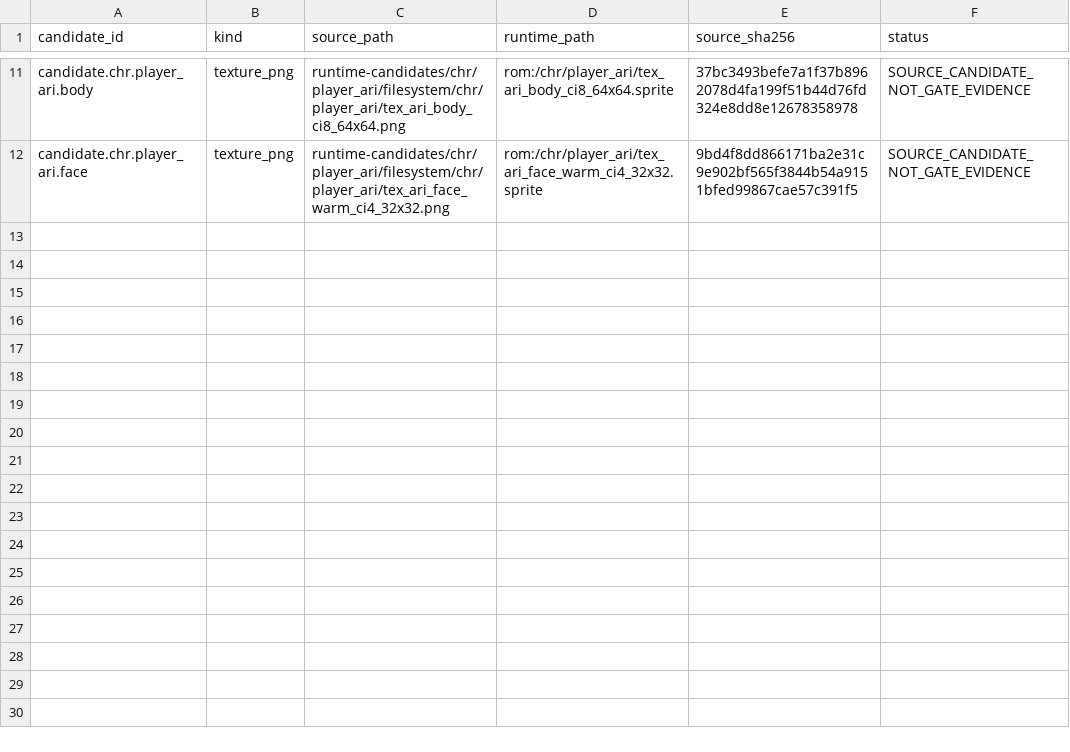
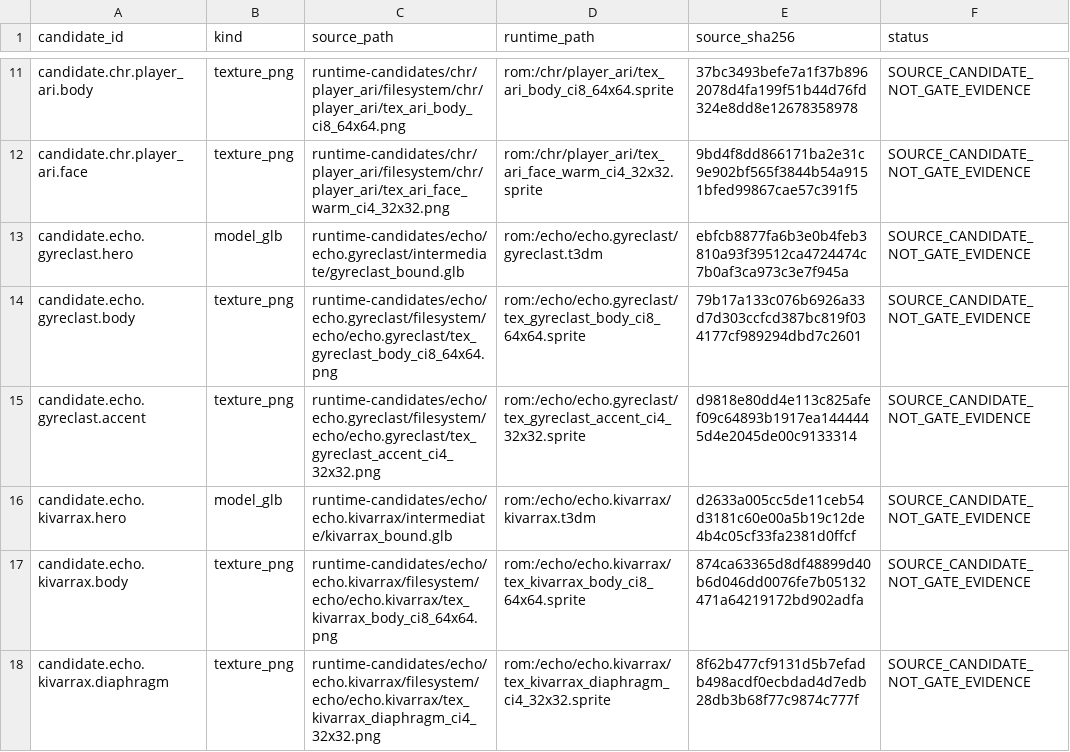
Before and after one commit to oh-ashen-one/n64game, a TSV file: config/runtime-candidates.tsv, drawn as a sheet; only a part is shown, gaps mark what is left out.

```diff
--- a/config/runtime-candidates.tsv
+++ b/config/runtime-candidates.tsv
@@ -12 +12,7 @@ candidate.chr.player_ari.body	texture_png	runtime-candidates/chr/player_ari/file
 candidate.chr.player_ari.face	texture_png	runtime-candidates/chr/player_ari/filesystem/chr/player_ari/tex_ari_face_warm_ci4_32x32.png	rom:/chr/player_ari/tex_ari_face_warm_ci4_32x32.sprite	9bd4f8dd866171ba2e31c9e902bf565f3844b54a9151bfed99867cae57c391f5	SOURCE_CANDIDATE_NOT_GATE_EVIDENCE
+candidate.echo.gyreclast.hero	model_glb	runtime-candidates/echo/echo.gyreclast/intermediate/gyreclast_bound.glb	rom:/echo/echo.gyreclast/gyreclast.t3dm	ebfcb8877fa6b3e0b4feb3810a93f39512ca4724474c7b0af3ca973c3e7f945a	SOURCE_CANDIDATE_NOT_GATE_EVIDENCE
+candidate.echo.gyreclast.body	texture_png	runtime-candidates/echo/echo.gyreclast/filesystem/echo/echo.gyreclast/tex_gyreclast_body_ci8_64x64.png	rom:/echo/echo.gyreclast/tex_gyreclast_body_ci8_64x64.sprite	79b17a133c076b6926a33d7d303ccfcd387bc819f034177cf989294dbd7c2601	SOURCE_CANDIDATE_NOT_GATE_EVIDENCE
+candidate.echo.gyreclast.accent	texture_png	runtime-candidates/echo/echo.gyreclast/filesystem/echo/echo.gyreclast/tex_gyreclast_accent_ci4_32x32.png	rom:/echo/echo.gyreclast/tex_gyreclast_accent_ci4_32x32.sprite	d9818e80dd4e113c825afef09c64893b1917ea1444445d4e2045de00c9133314	SOURCE_CANDIDATE_NOT_GATE_EVIDENCE
+candidate.echo.kivarrax.hero	model_glb	runtime-candidates/echo/echo.kivarrax/intermediate/kivarrax_bound.glb	rom:/echo/echo.kivarrax/kivarrax.t3dm	d2633a005cc5de11ceb54d3181c60e00a5b19c12de4b4c05cf33fa2381d0ffcf	SOURCE_CANDIDATE_NOT_GATE_EVIDENCE
+candidate.echo.kivarrax.body	texture_png	runtime-candidates/echo/echo.kivarrax/filesystem/echo/echo.kivarrax/tex_kivarrax_body_ci8_64x64.png	rom:/echo/echo.kivarrax/tex_kivarrax_body_ci8_64x64.sprite	874ca63365d8df48899d40b6d046dd0076fe7b05132471a64219172bd902adfa	SOURCE_CANDIDATE_NOT_GATE_EVIDENCE
+candidate.echo.kivarrax.diaphragm	texture_png	runtime-candidates/echo/echo.kivarrax/filesystem/echo/echo.kivarrax/tex_kivarrax_diaphragm_ci4_32x32.png	rom:/echo/echo.kivarrax/tex_kivarrax_diaphragm_ci4_32x32.sprite	8f62b477cf9131d5b7efadb498acdf0ecbdad4d7edb28db3b68f77c9874c777f	SOURCE_CANDIDATE_NOT_GATE_EVIDENCE
```
Also changed, not shown: 15 other files.
